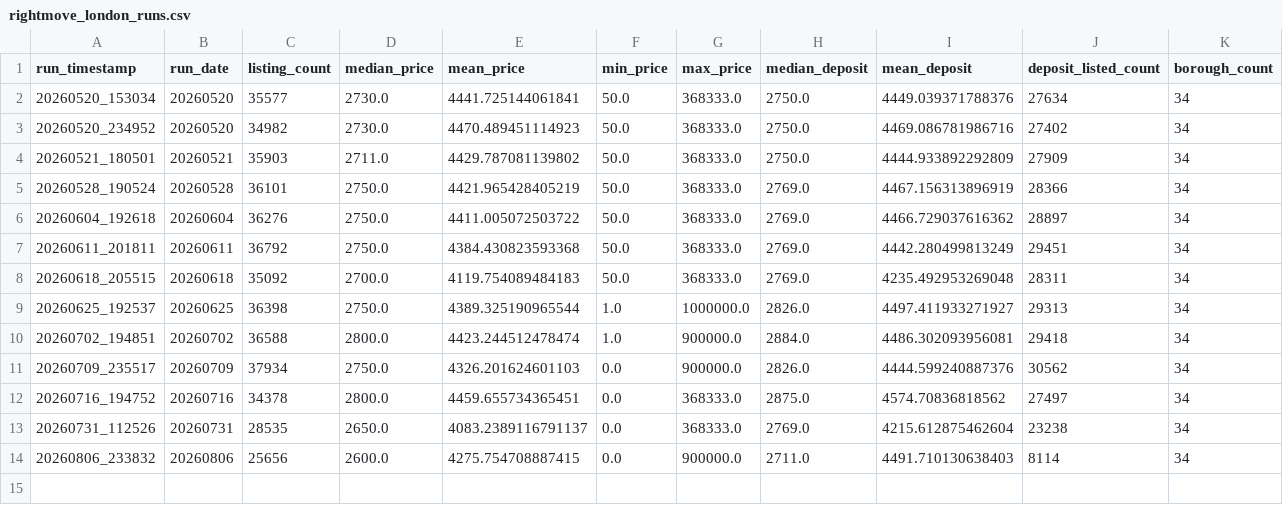
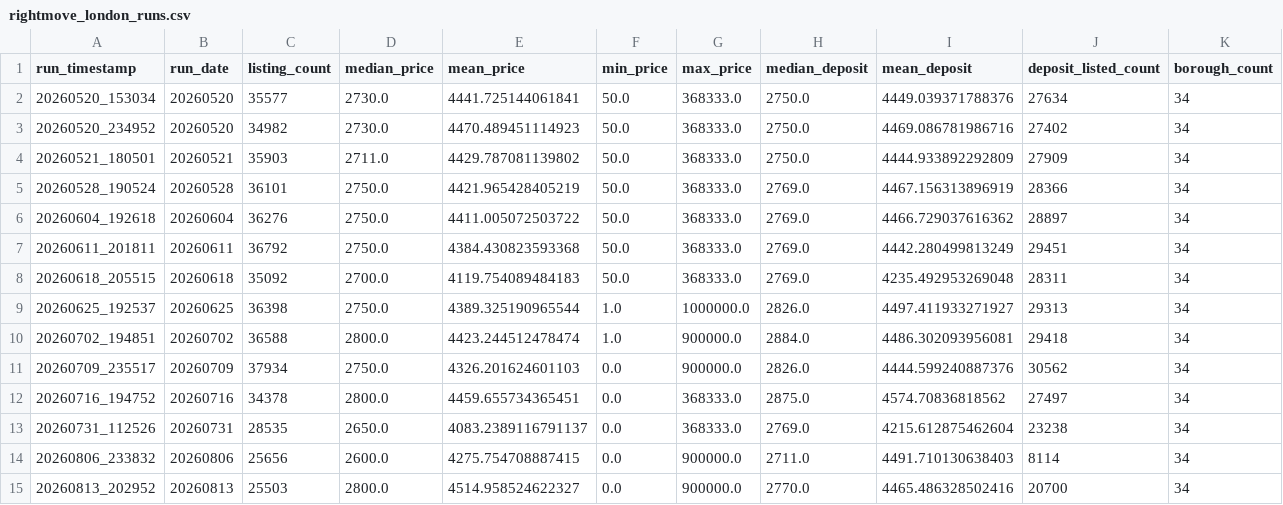
Before and after one commit to Sam291111/Rightmoverentalscrape, a CSV file: Scraper/output/history/rightmove_london_runs.csv, drawn as a sheet; only a part is shown; rows hold the shown columns only; the diff names each change by its address in the sheet, - before the commit and + after, or states it on an @@ line.

```diff
--- a/Scraper/output/history/rightmove_london_runs.csv
+++ b/Scraper/output/history/rightmove_london_runs.csv
+row 15: 20260813_202952 | 20260813 | 25503 | 2800.0 | 4514.958524622327 | 0.0 | 900000.0 | 2770.0 | 4465.486328502416 | 20700 | 34
```
Also changed, not shown: Scraper/output/history/rightmove_london_borough_stats.csv, 5 other files.
